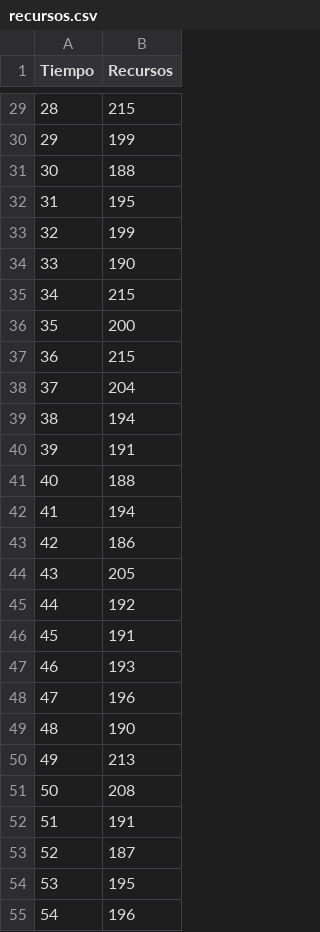
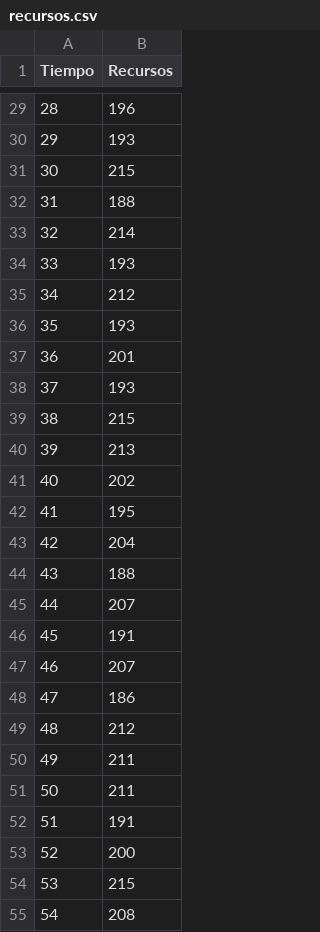
Before and after one commit to michebordoni/repo, a CSV file: Optimización/Proyecto/results/recursos.csv, drawn as a sheet; only a part is shown, gaps mark what is left out; the diff covers the shown part only.

```diff
--- a/Optimización/Proyecto/results/recursos.csv
+++ b/Optimización/Proyecto/results/recursos.csv
@@ -29,27 +29,27 @@ Tiempo;Recursos
-28;215
-29;199
-30;188
-31;195
-32;199
-33;190
-34;215
-35;200
-36;215
-37;204
-38;194
-39;191
-40;188
-41;194
-42;186
-43;205
-44;192
+28;196
+29;193
+30;215
+31;188
+32;214
+33;193
+34;212
+35;193
+36;201
+37;193
+38;215
+39;213
+40;202
+41;195
+42;204
+43;188
+44;207
 45;191
-46;193
-47;196
-48;190
-49;213
-50;208
+46;207
+47;186
+48;212
+49;211
+50;211
 51;191
-52;187
-53;195
-54;196
+52;200
+53;215
+54;208
```
Also changed, not shown: 62 edited cells elsewhere in this file, Optimización/Proyecto/results/preferencias.csv, Optimización/Proyecto/results/tiemposviviendas.csv, 4 other files.
